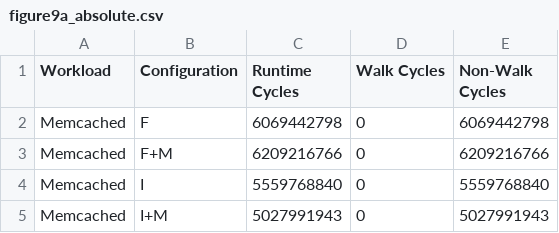
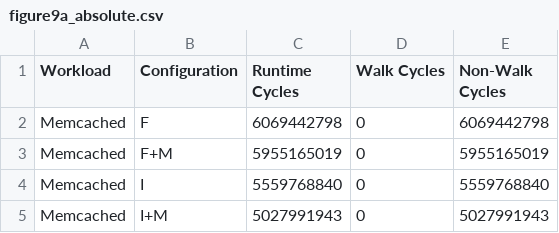
Before and after one commit to demotools/result, a CSV file: evaluation/measured/figure9/figure9a_absolute.csv, drawn as a sheet.

```diff
--- a/evaluation/measured/figure9/figure9a_absolute.csv
+++ b/evaluation/measured/figure9/figure9a_absolute.csv
@@ -2,3 +2,3 @@ Workload	Configuration	Runtime Cycles	Walk Cycles	Non-Walk Cycles
 Memcached	F	6069442798	0	6069442798
-Memcached	F+M	6209216766	0	6209216766
+Memcached	F+M	5955165019	0	5955165019
 Memcached	I	5559768840	0	5559768840
```
Also changed, not shown: evaluation/measured/common_absolute.csv, evaluation/measured/common_normalized.csv, 6 other files.
